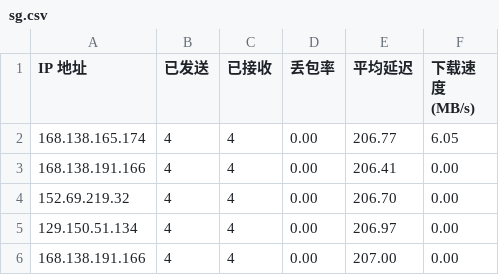
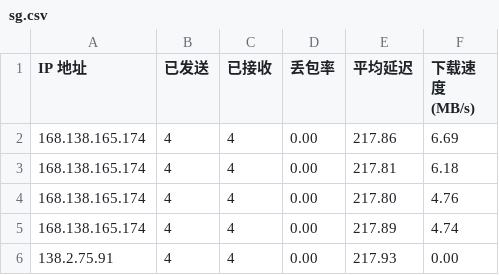
Before and after one commit to vnetgo/CFCDN-Auto, a CSV file: CloudflareST/sg.csv, drawn as a sheet.

```diff
--- a/CloudflareST/sg.csv
+++ b/CloudflareST/sg.csv
@@ -1,6 +1,6 @@
 IP 地址,已发送,已接收,丢包率,平均延迟,下载速度 (MB/s)
-168.138.165.174,4,4,0.00,206.77,6.05
-168.138.191.166,4,4,0.00,206.41,0.00
-152.69.219.32,4,4,0.00,206.70,0.00
-129.150.51.134,4,4,0.00,206.97,0.00
-168.138.191.166,4,4,0.00,207.00,0.00
+168.138.165.174,4,4,0.00,217.86,6.69
+168.138.165.174,4,4,0.00,217.81,6.18
+168.138.165.174,4,4,0.00,217.80,4.76
+168.138.165.174,4,4,0.00,217.89,4.74
+138.2.75.91,4,4,0.00,217.93,0.00
```
Also changed, not shown: 1 other file.
